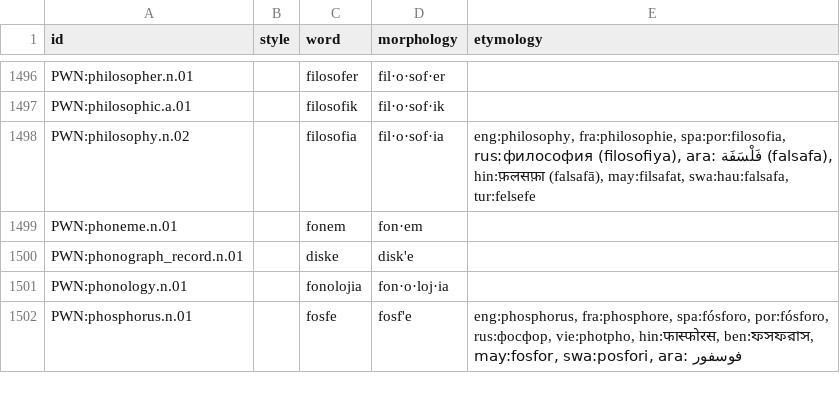
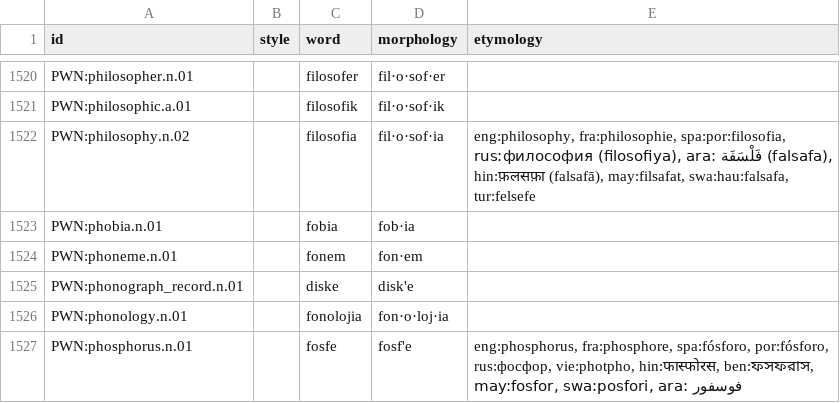
Before and after one commit to barumau/panlexia, a TSV file: dict/P/pandunia.tsv, drawn as a sheet; only a part is shown, gaps mark what is left out; the diff covers the shown part only.

```diff
--- a/dict/P/pandunia.tsv
+++ b/dict/P/pandunia.tsv
@@ -1498,2 +1522,3 @@ PWN:philosophic.a.01		filosofik	fil·o·sof·ik
 PWN:philosophy.n.02		filosofia	fil·o·sof·ia	eng:philosophy, fra:philosophie, spa:por:filosofia, rus:философия (filosofiya), ara: فَلْسَفَة (falsafa), hin:फ़लसफ़ा (falsafā), may:filsafat, swa:hau:falsafa, tur:felsefe
+PWN:phobia.n.01		fobia	fob·ia
 PWN:phoneme.n.01		fonem	fon·em
```
Also changed, not shown: 30 added rows, 1 removed row and 15 edited cells elsewhere in this file, concepts/E/eng-definition.tsv, dict/C/cmn.tsv, 16 other files.
